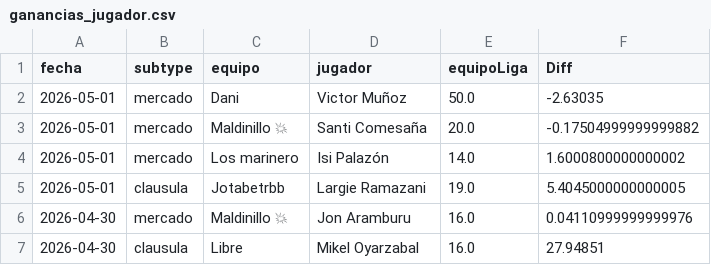
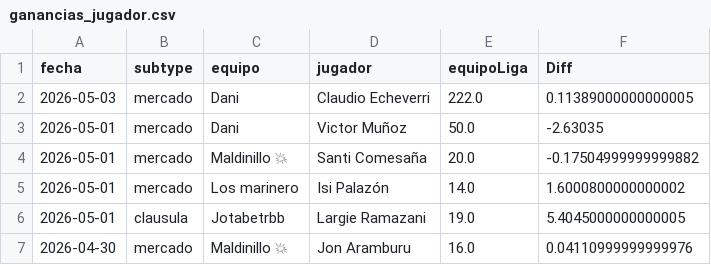
Before and after one commit to javica98/MisterFantasy_analytics, a CSV file: data/processed/ganancias_jugador.csv, drawn as a sheet; only a part is shown; the shorter side is filled out with more unchanged rows.

```diff
--- a/data/processed/ganancias_jugador.csv
+++ b/data/processed/ganancias_jugador.csv
@@ -1,2 +1,3 @@
 fecha,subtype,equipo,jugador,equipoLiga,Diff
+2026-05-03,mercado,Dani,Claudio Echeverri,222.0,0.11389000000000005
 2026-05-01,mercado,Dani,Victor Muñoz,50.0,-2.63035
```
Also changed, not shown: data/processed/gameweek.csv, data/processed/ganancias.csv, 6 other files.
